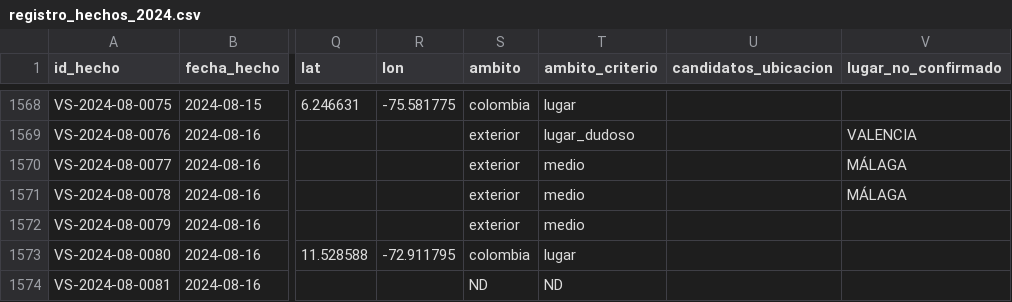
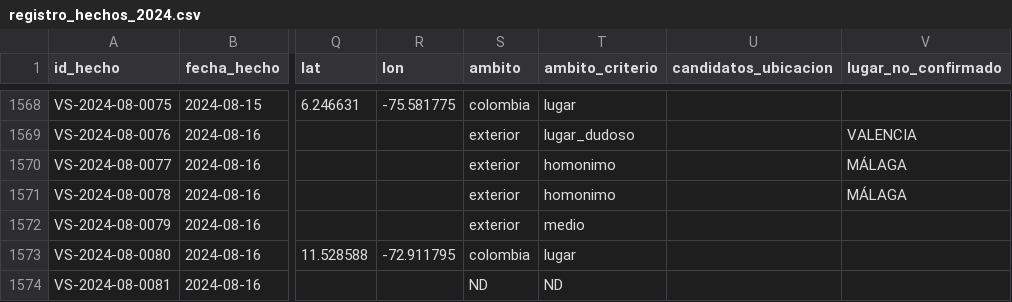
Before and after one commit to ICBF-Analitica/Monitoreo_de_medios, a CSV file: Data/hechos/cache/registro_hechos_2024.csv, drawn as a sheet; only a part is shown, gaps mark what is left out; the diff names each change by its address in the sheet, - before the commit and + after, or states it on an @@ line.

```diff
--- a/Data/hechos/cache/registro_hechos_2024.csv
+++ b/Data/hechos/cache/registro_hechos_2024.csv
-T1570:T1571 (ambito_criterio): medio
+T1570:T1571 (ambito_criterio): homonimo
```
Also changed, not shown: Data/hechos/alertas_departamentos.csv, Data/hechos/brecha_departamentos.csv, 8 other files.
